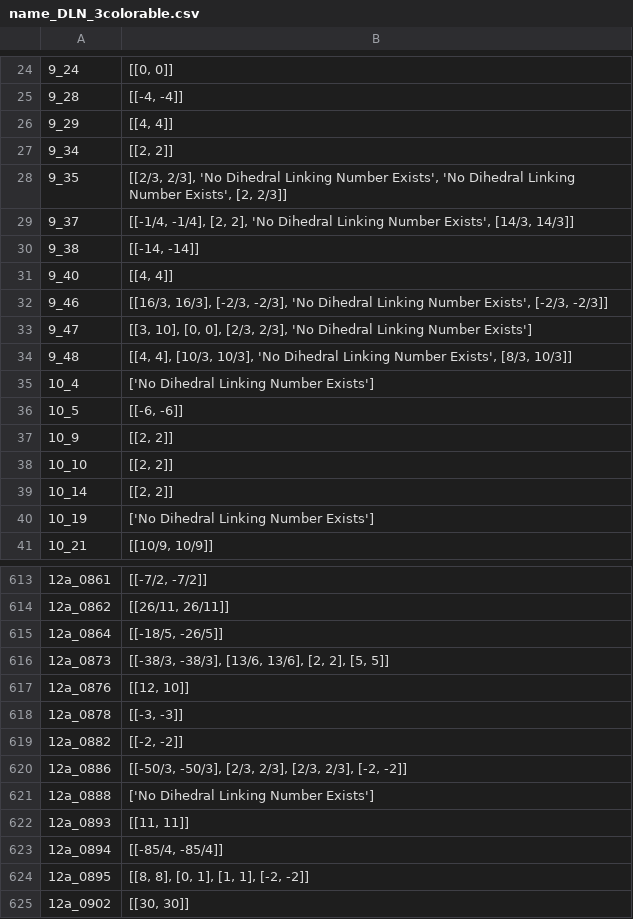
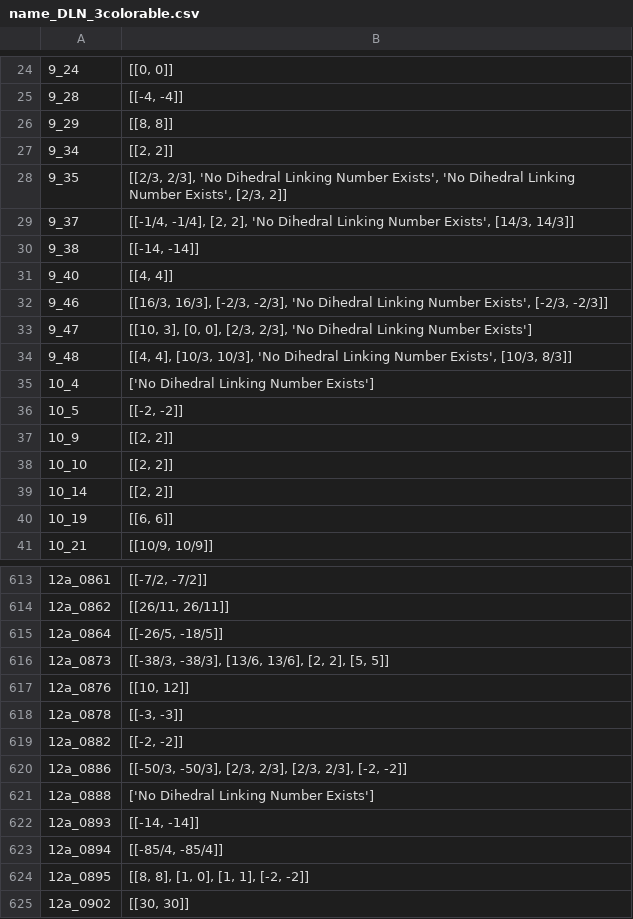
Before and after one commit to delguercio/pyknot, a CSV file: name_DLN_3colorable.csv, drawn as a sheet; only a part is shown, gaps mark what is left out; the diff covers the shown part only; the diff names each change by its address in the sheet, - before the commit and + after, or states it on an @@ line.

```diff
--- a/name_DLN_3colorable.csv
+++ b/name_DLN_3colorable.csv
-B26: [[4, 4]]
+B26: [[8, 8]]
-B28: …Number Exists', [2, 2/3]]
+B28: …Number Exists', [2/3, 2]]
-B33: [[3, 10], [0, 0],…
+B33: [[10, 3], [0, 0],…
-B34: …Number Exists', [8/3, 10/3]]
+B34: …Number Exists', [10/3, 8/3]]
-B36: [[-6, -6]]
+B36: [[-2, -2]]
-B40: ['No Dihedral Linking Number Exists']
+B40: [[6, 6]]
-B615: [[-18/5, -26/5]]
+B615: [[-26/5, -18/5]]
-B617: [[12, 10]]
+B617: [[10, 12]]
-B622: [[11, 11]]
+B622: [[-14, -14]]
-B624: [[8, 8], [0, 1], [1, 1], [-2, -2]]
+B624: [[8, 8], [1, 0], [1, 1], [-2, -2]]
```
Also changed, not shown: 98 edited cells elsewhere in this file, 3 other files.
